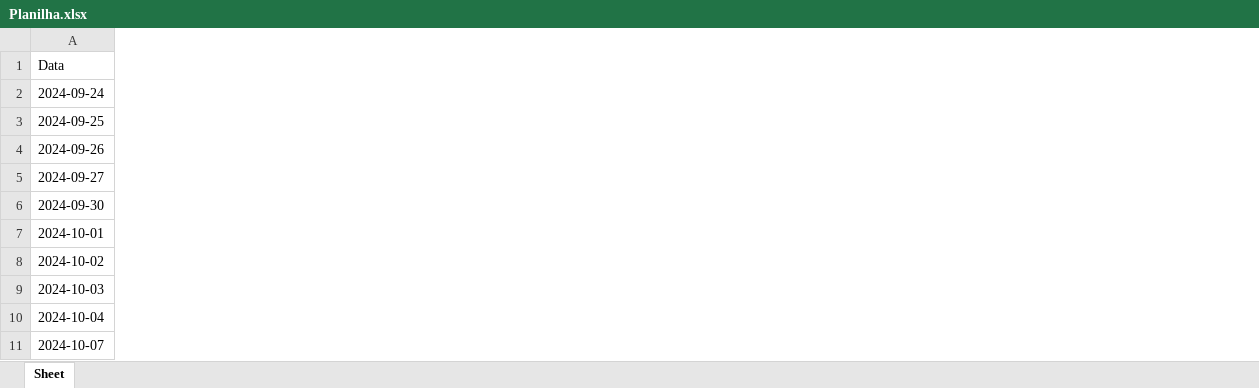
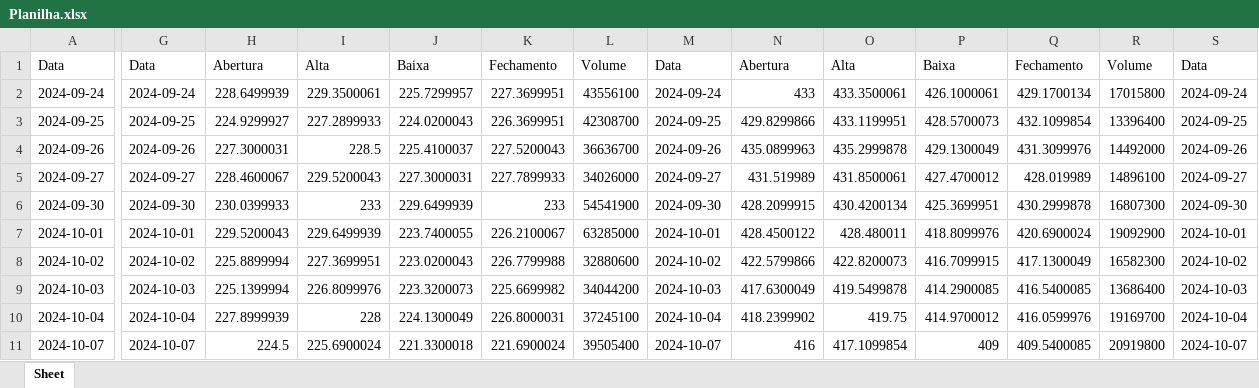
Before and after one commit to Gr-moura/Python, an Excel workbook: Planilha.xlsx, sheet Sheet, drawn as a sheet; only a part is shown, gaps mark what is left out; values as stored, in another font and other column widths than the file's, no borders; the diff covers the shown part only; the diff names each change by its address in the sheet, - before the commit and + after, or states it on an @@ line.

```diff
--- a/Planilha.xlsx (sheet Sheet)
+++ b/Planilha.xlsx (sheet Sheet)
+column G, rows 1-11: Data | 2024-09-24 | 2024-09-25 | 2024-09-26 | 2024-09-27 | 2024-09-30 | 2024-10-01 | 2024-10-02 | 2024-10-03 | 2024-10-04 | 2024-10-07
+column H, rows 1-11: Abertura | 228.6499939 | 224.9299927 | 227.3000031 | 228.4600067 | 230.0399933 | 229.5200043 | 225.8899994 | 225.1399994 | 227.8999939 | 224.5
+column I, rows 1-11: Alta | 229.3500061 | 227.2899933 | 228.5 | 229.5200043 | 233 | 229.6499939 | 227.3699951 | 226.8099976 | 228 | 225.6900024
+column J, rows 1-11: Baixa | 225.7299957 | 224.0200043 | 225.4100037 | 227.3000031 | 229.6499939 | 223.7400055 | 223.0200043 | 223.3200073 | 224.1300049 | 221.3300018
+column K, rows 1-11: Fechamento | 227.3699951 | 226.3699951 | 227.5200043 | 227.7899933 | 233 | 226.2100067 | 226.7799988 | 225.6699982 | 226.8000031 | 221.6900024
+column L, rows 1-11: Volume | 43556100 | 42308700 | 36636700 | 34026000 | 54541900 | 63285000 | 32880600 | 34044200 | 37245100 | 39505400
+column M, rows 1-11: Data | 2024-09-24 | 2024-09-25 | 2024-09-26 | 2024-09-27 | 2024-09-30 | 2024-10-01 | 2024-10-02 | 2024-10-03 | 2024-10-04 | 2024-10-07
+column N, rows 1-11: Abertura | 433 | 429.8299866 | 435.0899963 | 431.519989 | 428.2099915 | 428.4500122 | 422.5799866 | 417.6300049 | 418.2399902 | 416
+column O, rows 1-11: Alta | 433.3500061 | 433.1199951 | 435.2999878 | 431.8500061 | 430.4200134 | 428.480011 | 422.8200073 | 419.5499878 | 419.75 | 417.1099854
+column P, rows 1-11: Baixa | 426.1000061 | 428.5700073 | 429.1300049 | 427.4700012 | 425.3699951 | 418.8099976 | 416.7099915 | 414.2900085 | 414.9700012 | 409
+column Q, rows 1-11: Fechamento | 429.1700134 | 432.1099854 | 431.3099976 | 428.019989 | 430.2999878 | 420.6900024 | 417.1300049 | 416.5400085 | 416.0599976 | 409.5400085
+column R, rows 1-11: Volume | 17015800 | 13396400 | 14492000 | 14896100 | 16807300 | 19092900 | 16582300 | 13686400 | 19169700 | 20919800
+column S, rows 1-11: Data | 2024-09-24 | 2024-09-25 | 2024-09-26 | 2024-09-27 | 2024-09-30 | 2024-10-01 | 2024-10-02 | 2024-10-03 | 2024-10-04 | 2024-10-07
```
Also changed, not shown: 101 added columns elsewhere in this sheet, 1 other file.
